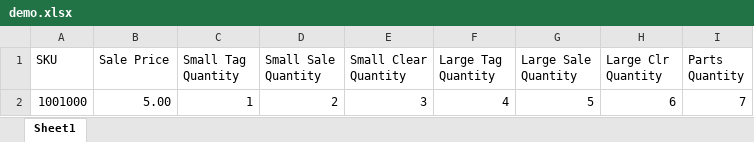
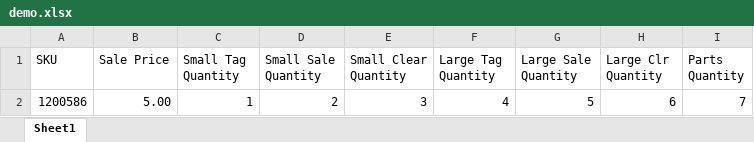
Before and after one commit to Teri511/minitagwriter, an Excel workbook: demo.xlsx, sheet Sheet1, drawn as a sheet; values as stored, in another font and other column widths than the file's, no borders; the diff names each change by its address in the sheet, - before the commit and + after, or states it on an @@ line.

Commit message:
minor script adjustment, parts bin tags incoming

```diff
--- a/demo.xlsx (sheet Sheet1)
+++ b/demo.xlsx (sheet Sheet1)
-A2 (SKU): 1001000
+A2 (SKU): 1200586
```
Also changed, not shown: 2 other files.
